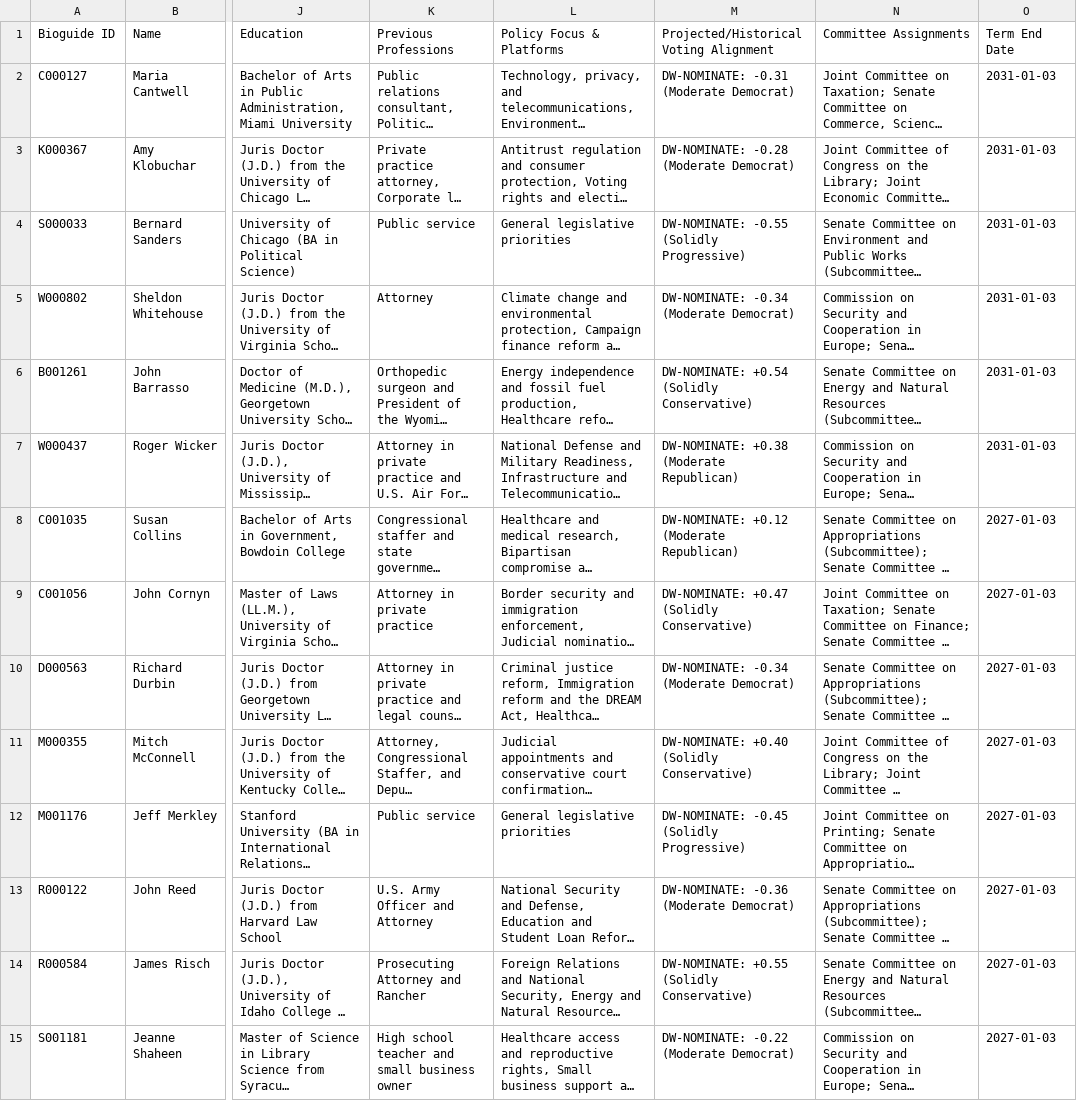
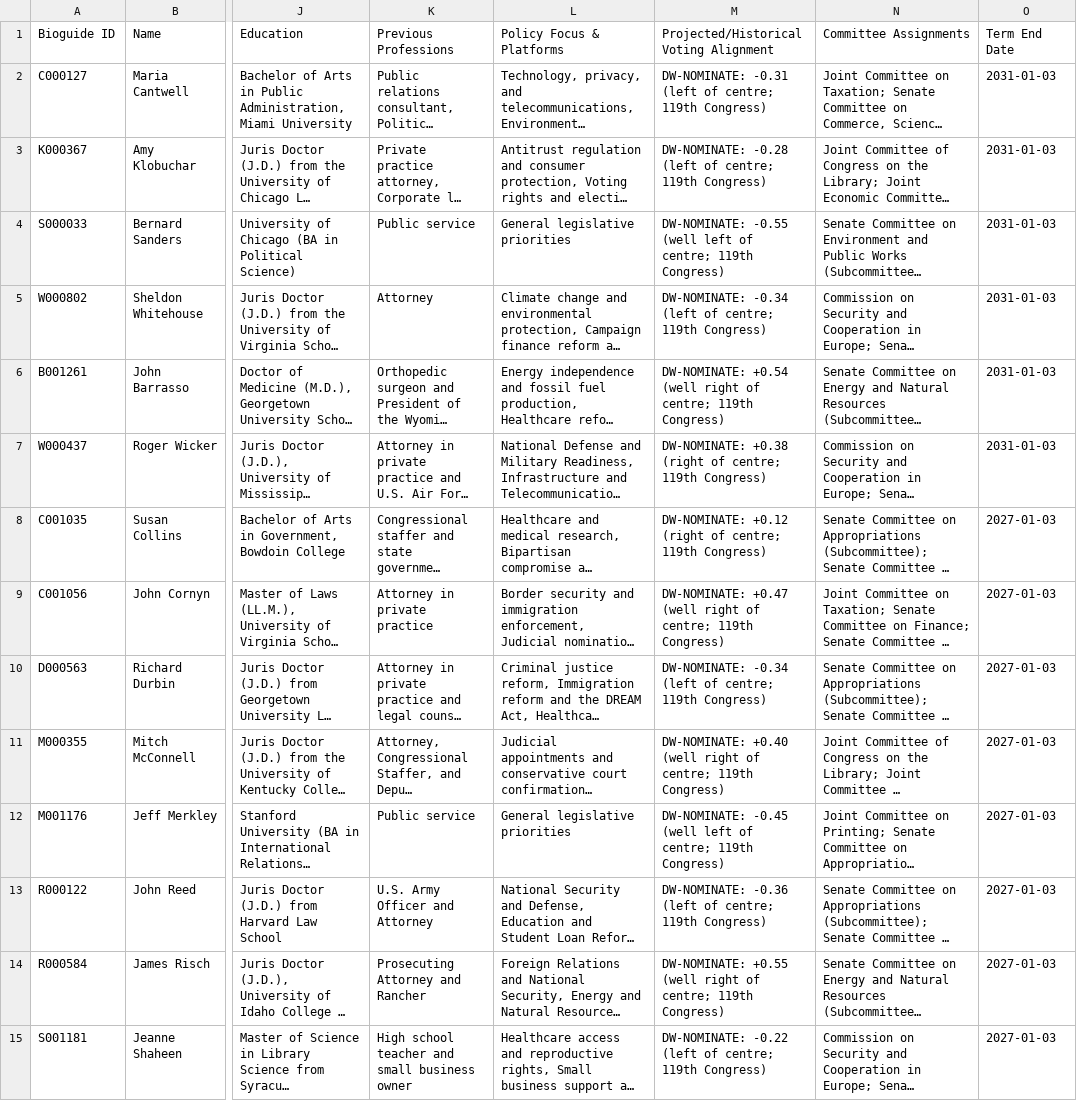
Before and after one commit to pkplaya626/Know-Your-Candidate, a CSV file: Cleaned_Senate.csv, drawn as a sheet; only a part is shown, gaps mark what is left out; long unchanged cells end in …; the diff covers the shown part only; the diff names each change by its address in the sheet, - before the commit and + after, or states it on an @@ line.

```diff
--- a/Cleaned_Senate.csv
+++ b/Cleaned_Senate.csv
-M2: DW-NOMINATE: -0.31 (Moderate Democrat)
+M2: DW-NOMINATE: -0.31 (left of centre; 119th Congress)
-M3: DW-NOMINATE: -0.28 (Moderate Democrat)
+M3: DW-NOMINATE: -0.28 (left of centre; 119th Congress)
-M4: DW-NOMINATE: -0.55 (Solidly Progressive)
+M4: DW-NOMINATE: -0.55 (well left of centre; 119th Congress)
-M5: DW-NOMINATE: -0.34 (Moderate Democrat)
+M5: DW-NOMINATE: -0.34 (left of centre; 119th Congress)
-M6: DW-NOMINATE: +0.54 (Solidly Conservative)
+M6: DW-NOMINATE: +0.54 (well right of centre; 119th Congress)
-M7: DW-NOMINATE: +0.38 (Moderate Republican)
+M7: DW-NOMINATE: +0.38 (right of centre; 119th Congress)
-M8: DW-NOMINATE: +0.12 (Moderate Republican)
+M8: DW-NOMINATE: +0.12 (right of centre; 119th Congress)
-M9: DW-NOMINATE: +0.47 (Solidly Conservative)
+M9: DW-NOMINATE: +0.47 (well right of centre; 119th Congress)
-M10: DW-NOMINATE: -0.34 (Moderate Democrat)
+M10: DW-NOMINATE: -0.34 (left of centre; 119th Congress)
-M11: DW-NOMINATE: +0.40 (Solidly Conservative)
+M11: DW-NOMINATE: +0.40 (well right of centre; 119th Congress)
-M12: DW-NOMINATE: -0.45 (Solidly Progressive)
+M12: DW-NOMINATE: -0.45 (well left of centre; 119th Congress)
-M13: DW-NOMINATE: -0.36 (Moderate Democrat)
+M13: DW-NOMINATE: -0.36 (left of centre; 119th Congress)
-M14: DW-NOMINATE: +0.55 (Solidly Conservative)
+M14: DW-NOMINATE: +0.55 (well right of centre; 119th Congress)
-M15: DW-NOMINATE: -0.22 (Moderate Democrat)
+M15: DW-NOMINATE: -0.22 (left of centre; 119th Congress)
```
Also changed, not shown: 86 edited cells elsewhere in this file, 7 other files.
